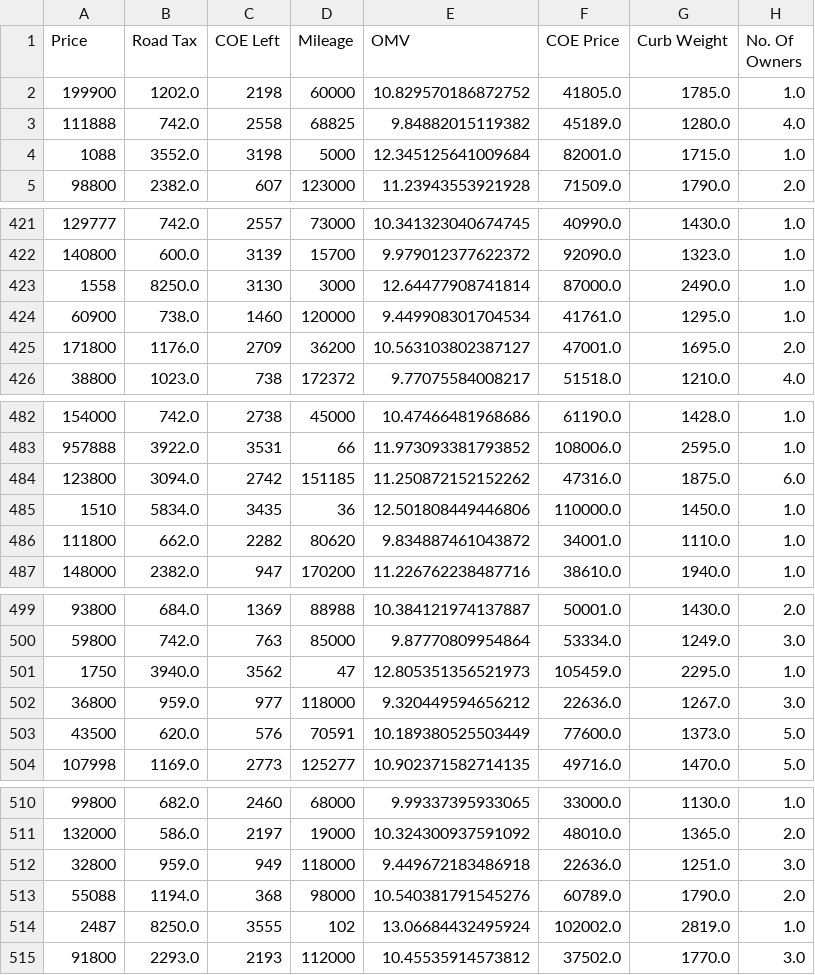
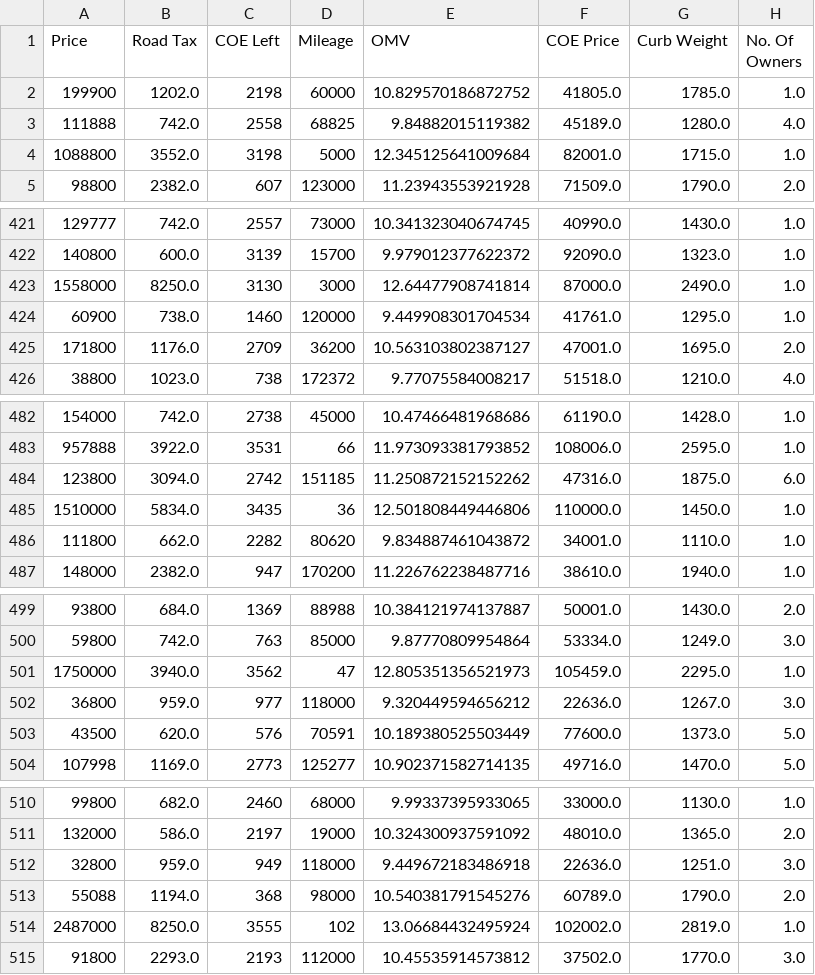
Before and after one commit to shepherd333/INF1002-Web-Crawler-Project, a CSV file: merged_logging4.csv, drawn as a sheet; only a part is shown, gaps mark what is left out; the diff covers the shown part only.

```diff
--- a/merged_logging4.csv
+++ b/merged_logging4.csv
@@ -3,3 +3,3 @@ Price,Road Tax,COE Left,Mileage,OMV,COE Price,Curb Weight,No. Of Owners
 111888,742.0,2558,68825,9.84882015119382,45189.0,1280.0,4.0
-1088,3552.0,3198,5000,12.345125641009684,82001.0,1715.0,1.0
+1088800,3552.0,3198,5000,12.345125641009684,82001.0,1715.0,1.0
 98800,2382.0,607,123000,11.23943553921928,71509.0,1790.0,2.0
@@ -422,3 +422,3 @@ Price,Road Tax,COE Left,Mileage,OMV,COE Price,Curb Weight,No. Of Owners
 140800,600.0,3139,15700,9.979012377622372,92090.0,1323.0,1.0
-1558,8250.0,3130,3000,12.64477908741814,87000.0,2490.0,1.0
+1558000,8250.0,3130,3000,12.64477908741814,87000.0,2490.0,1.0
 60900,738.0,1460,120000,9.449908301704534,41761.0,1295.0,1.0
@@ -484,3 +484,3 @@ Price,Road Tax,COE Left,Mileage,OMV,COE Price,Curb Weight,No. Of Owners
 123800,3094.0,2742,151185,11.250872152152262,47316.0,1875.0,6.0
-1510,5834.0,3435,36,12.501808449446806,110000.0,1450.0,1.0
+1510000,5834.0,3435,36,12.501808449446806,110000.0,1450.0,1.0
 111800,662.0,2282,80620,9.834887461043872,34001.0,1110.0,1.0
@@ -500,3 +500,3 @@ Price,Road Tax,COE Left,Mileage,OMV,COE Price,Curb Weight,No. Of Owners
 59800,742.0,763,85000,9.87770809954864,53334.0,1249.0,3.0
-1750,3940.0,3562,47,12.805351356521973,105459.0,2295.0,1.0
+1750000,3940.0,3562,47,12.805351356521973,105459.0,2295.0,1.0
 36800,959.0,977,118000,9.320449594656212,22636.0,1267.0,3.0
@@ -513,3 +513,3 @@ Price,Road Tax,COE Left,Mileage,OMV,COE Price,Curb Weight,No. Of Owners
 55088,1194.0,368,98000,10.540381791545276,60789.0,1790.0,2.0
-2487,8250.0,3555,102,13.06684432495924,102002.0,2819.0,1.0
+2487000,8250.0,3555,102,13.06684432495924,102002.0,2819.0,1.0
 91800,2293.0,2193,112000,10.45535914573812,37502.0,1770.0,3.0
```
Also changed, not shown: 100 edited cells elsewhere in this file, COE_Price_columns.csv, Curb_Weight_columns.csv, 6 other files.
